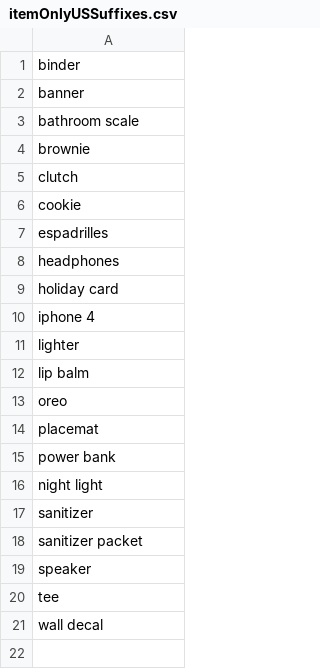
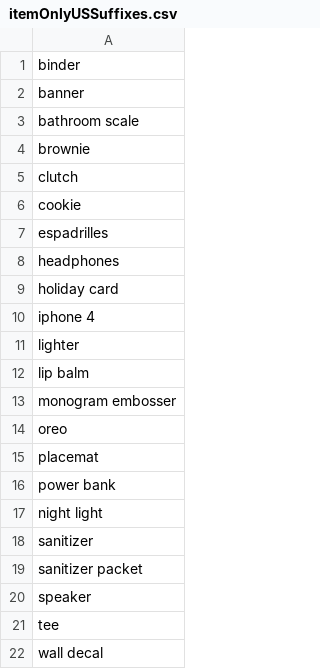
Before and after one commit to Phuong39/fbdServer-v2, a CSV file: data/itemOnlyUSSuffixes.csv, drawn as a sheet; the diff names each change by its address in the sheet, - before the commit and + after, or states it on an @@ line.

```diff
--- a/data/itemOnlyUSSuffixes.csv
+++ b/data/itemOnlyUSSuffixes.csv
+row 13: monogram embosser
```
Also changed, not shown: 3 other files.
